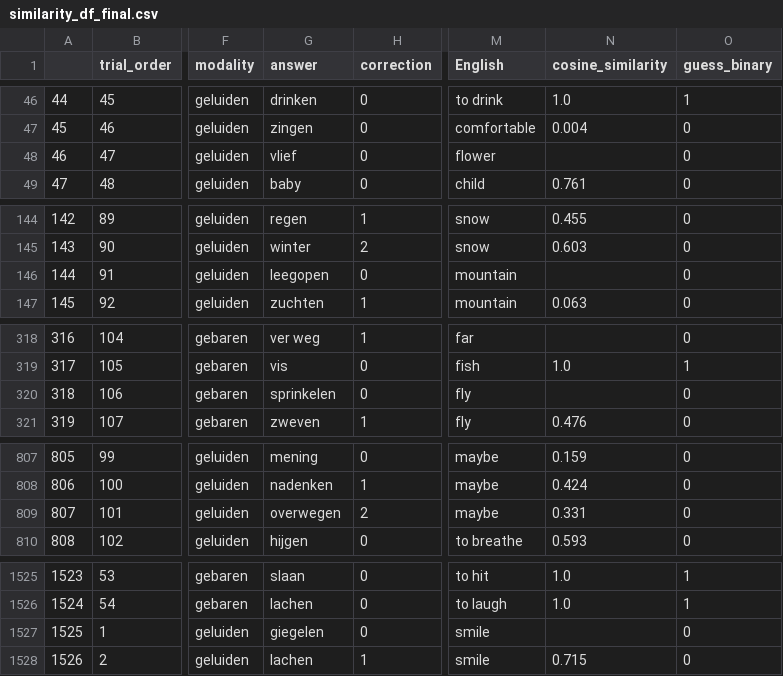
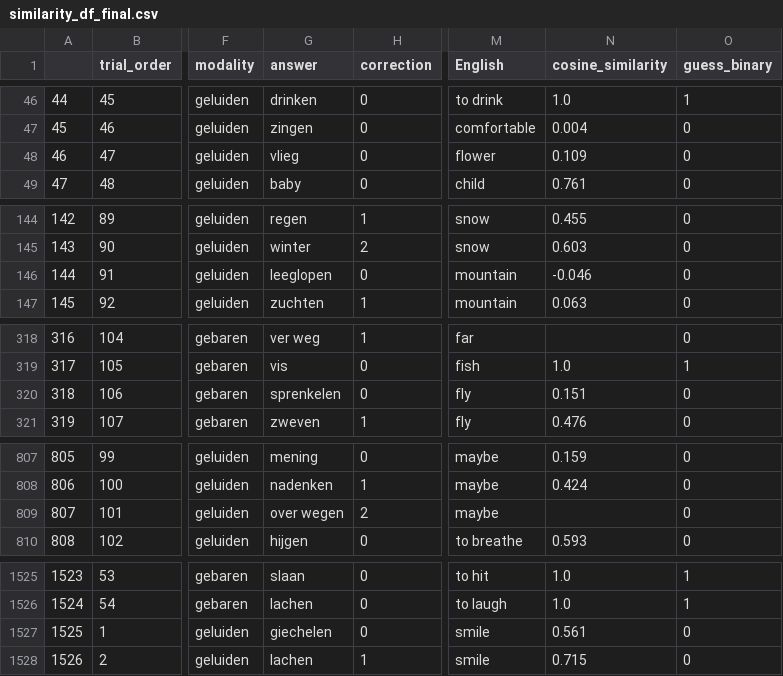
Before and after one commit to sarkadava/FLESH_Expressibility_vs_guessability, a CSV file: dataset/similarity_df_final.csv, drawn as a sheet; only a part is shown, gaps mark what is left out; the diff covers the shown part only; the diff names each change by its address in the sheet, - before the commit and + after, or states it on an @@ line.

```diff
--- a/dataset/similarity_df_final.csv
+++ b/dataset/similarity_df_final.csv
-G48 (answer): vlief
+G48 (answer): vlieg
-N48 (cosine_similarity): (empty)
+N48 (cosine_similarity): 0.109
-G146 (answer): leegopen
+G146 (answer): leeglopen
-N146 (cosine_similarity): (empty)
+N146 (cosine_similarity): -0.046
-G320 (answer): sprinkelen
+G320 (answer): sprenkelen
-N320 (cosine_similarity): (empty)
+N320 (cosine_similarity): 0.151
-G809 (answer): overwegen
+G809 (answer): over wegen
-N809 (cosine_similarity): 0.331
+N809 (cosine_similarity): (empty)
-G1527 (answer): giegelen
+G1527 (answer): giechelen
-N1527 (cosine_similarity): (empty)
+N1527 (cosine_similarity): 0.561
```
Also changed, not shown: 141 edited cells elsewhere in this file, dataset/df_similarity_only.csv, dataset/problems.csv, 3 other files.
